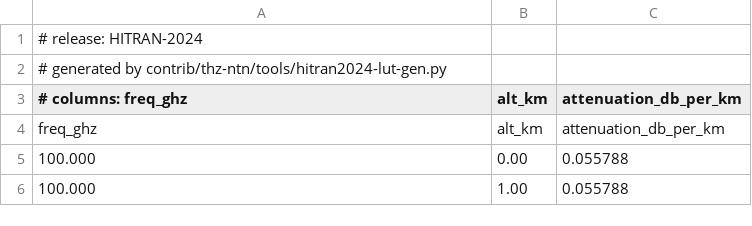
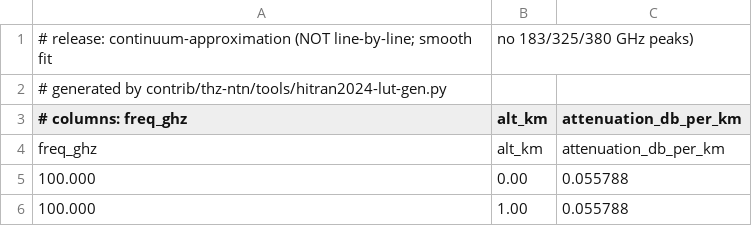
Before and after one commit to Muhammaduazir69/ns3-thz-ntn, a CSV file: data/hitran2024-lut-subthz.csv, drawn as a sheet; only a part is shown; removed rows and columns are numbered as before the commit, all else as after; the diff names each change by its address in the sheet, - before the commit and + after, or states it on an @@ line.

Commit message:
Add 183/325 GHz lines, P.838 fix, pointing-loss model, LUT relabel; nr FR1 backend

```diff
--- a/data/hitran2024-lut-subthz.csv
+++ b/data/hitran2024-lut-subthz.csv
-row 1: # release: HITRAN-2024
+row 1: # release: continuum-approximation (NOT line-by-line; smooth fit | no 183/325/380 GHz peaks)
```
Also changed, not shown: 16 other files.
